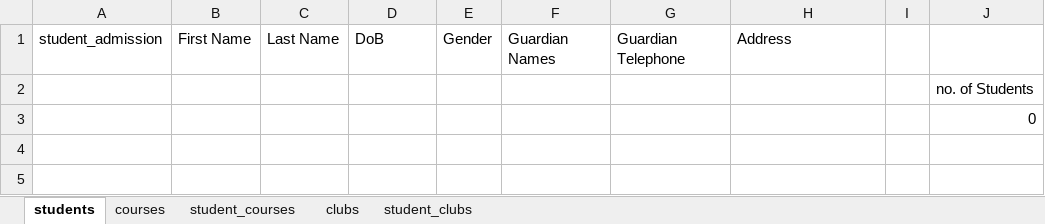
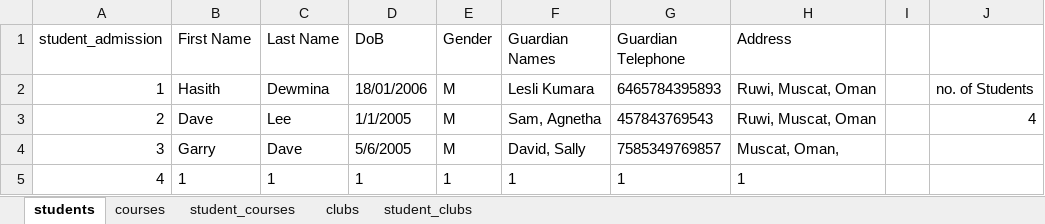
Before and after one commit to Hasith435/University-System, an Excel workbook: university.xlsx, sheet students, drawn as a sheet; values as stored, in another font and other column widths than the file's, no borders; removed rows and columns are numbered as before the commit, all else as after; the diff names each change by its address in the sheet, - before the commit and + after, or states it on an @@ line.

```diff
--- a/university.xlsx (sheet students)
+++ b/university.xlsx (sheet students)
-row 2:  |  |  |  |  |  |  |  |  | no. of Students
-row 3:  |  |  |  |  |  |  |  |  | 0
+row 2: 1 | Hasith | Dewmina | 18/01/2006 | M | Lesli Kumara | 6465784395893 | Ruwi, Muscat, Oman |  | no. of Students
+row 3: 2 | Dave | Lee | 1/1/2005 | M | Sam, Agnetha | 457843769543 | Ruwi, Muscat, Oman |  | 4
+row 4: 3 | Garry | Dave | 5/6/2005 | M | David, Sally | 7585349769857 | Muscat, Oman,
+row 5: 4 | 1 | 1 | 1 | 1 | 1 | 1 | 1
```
Also changed, not shown: 2 other files.
